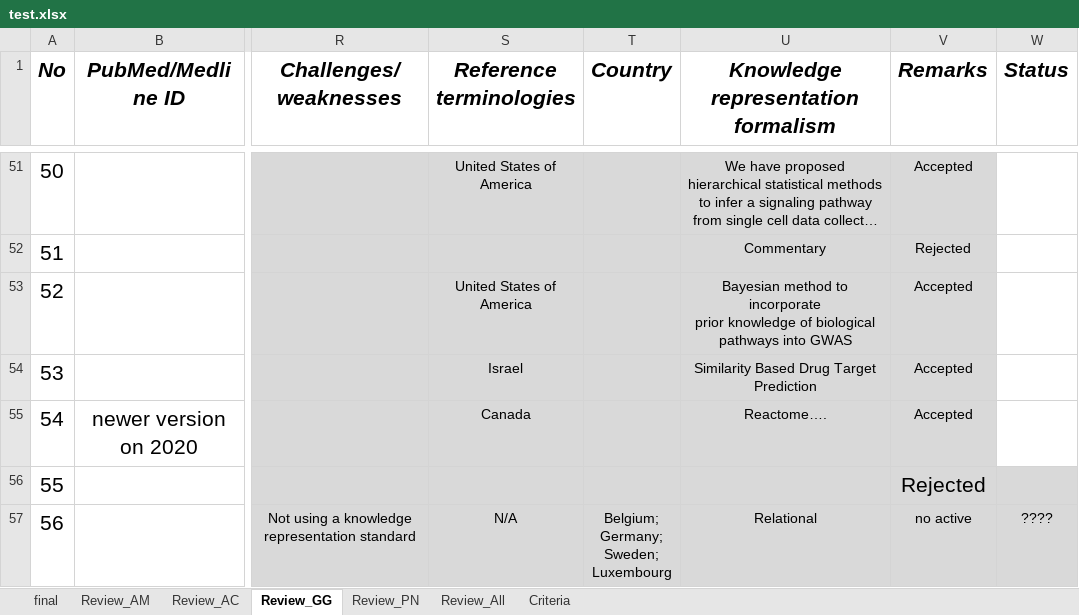
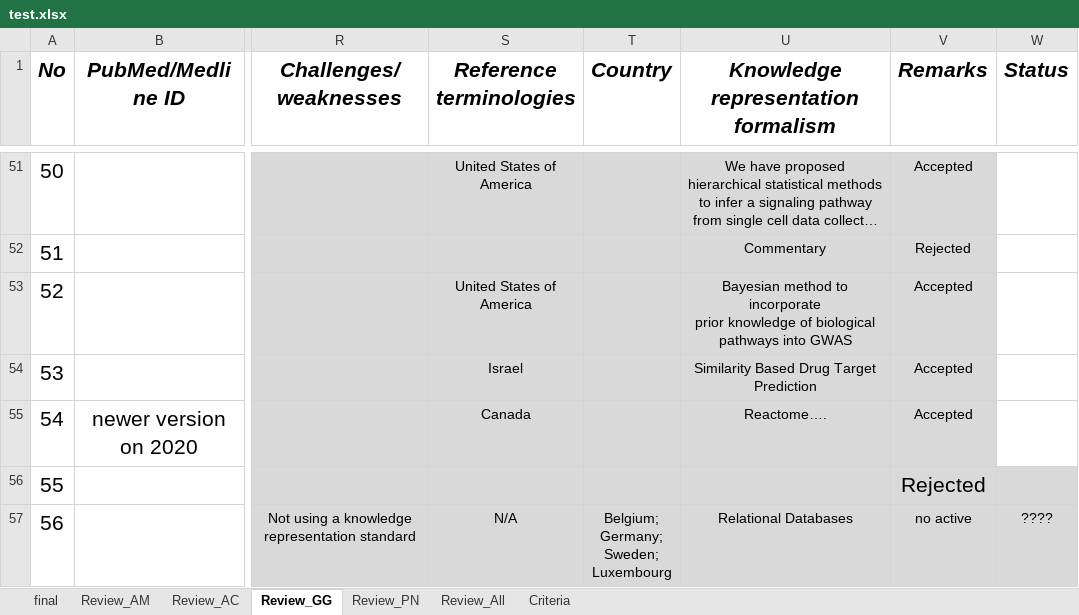
Before and after one commit to achilleschyt/kg_sp_slr_charts, an Excel workbook: test.xlsx, sheet Review_GG, drawn as a sheet; only a part is shown, gaps mark what is left out; long unchanged cells end in …; values as stored, in another font and other column widths than the file's, no borders; the diff covers the shown part only; the diff names each change by its address in the sheet, - before the commit and + after, or states it on an @@ line.

```diff
--- a/test.xlsx (sheet Review_GG)
+++ b/test.xlsx (sheet Review_GG)
-U57: Relational
+U57: Relational Databases
```
Also changed, not shown: 2 edited cells elsewhere in this sheet, sheet final, sheet Review_All, sheet Review_PN, sheet Review_AM, sheet Criteria, 13 other files.
